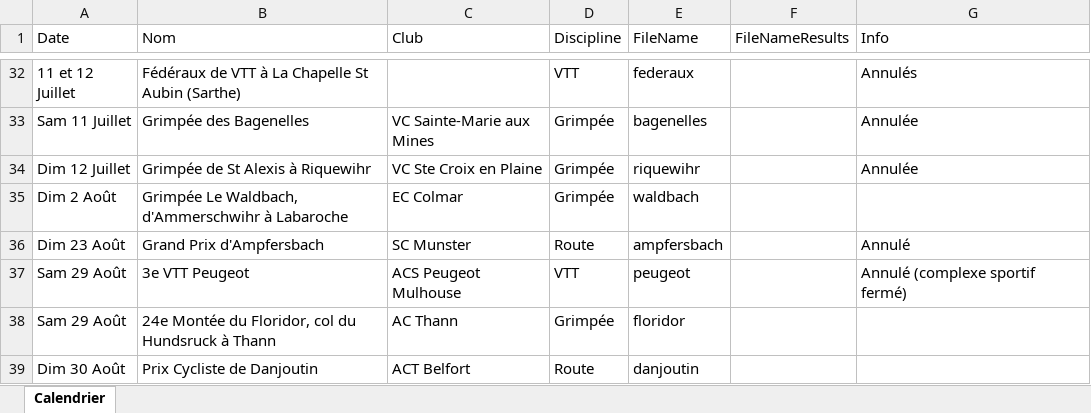
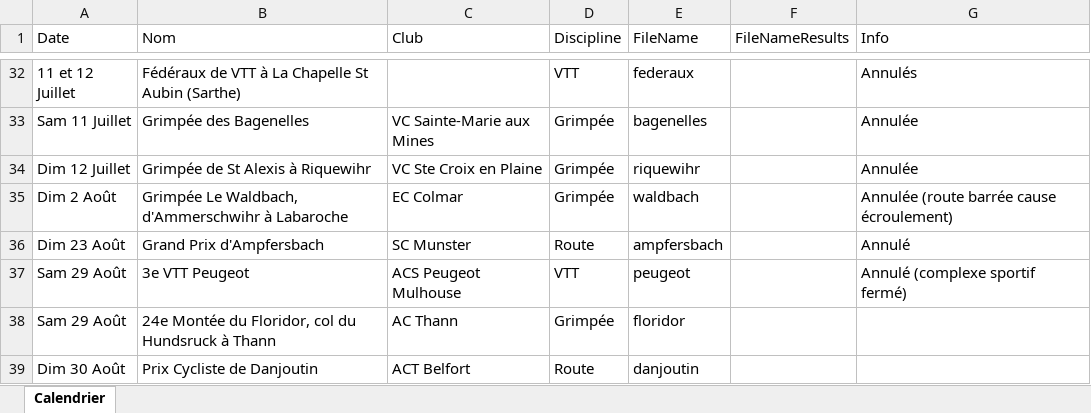
Before and after one commit to FlorianKohler/68-FSGT-Cyclisme-Alsace, an Excel workbook: Calendrier.xlsx, sheet Calendrier, drawn as a sheet; only a part is shown, gaps mark what is left out; values as stored, in another font and other column widths than the file's, no borders; the diff names each change by its address in the sheet, - before the commit and + after, or states it on an @@ line.

```diff
--- a/Calendrier.xlsx (sheet Calendrier)
+++ b/Calendrier.xlsx (sheet Calendrier)
-G35 (Info): (empty)
+G35 (Info): Annulée (route barrée cause écroulement)
```
Also changed, not shown: 6 other files.
